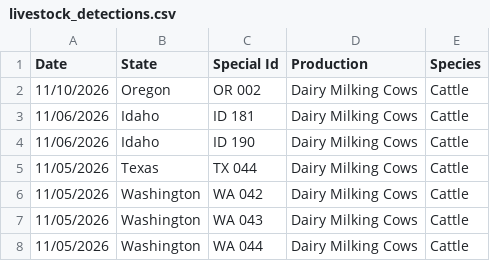
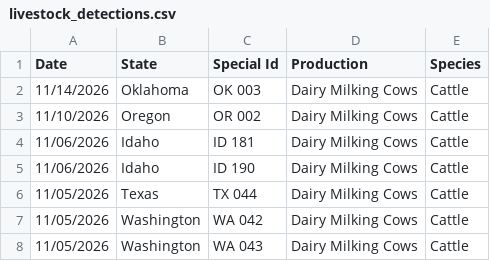
Before and after one commit to casey891/hpai-dashboard, a CSV file: data/livestock_detections.csv, drawn as a sheet; only a part is shown; the shorter side is filled out with more unchanged rows; the diff names each change by its address in the sheet, - before the commit and + after, or states it on an @@ line.

Commit message:
Update HPAI dashboard data — November 17, 2026

```diff
--- a/data/livestock_detections.csv
+++ b/data/livestock_detections.csv
+row 2: 11/14/2026 | Oklahoma | OK 003 | Dairy Milking Cows | Cattle
```
Also changed, not shown: data/poultry_detections.csv, 3 other files.
